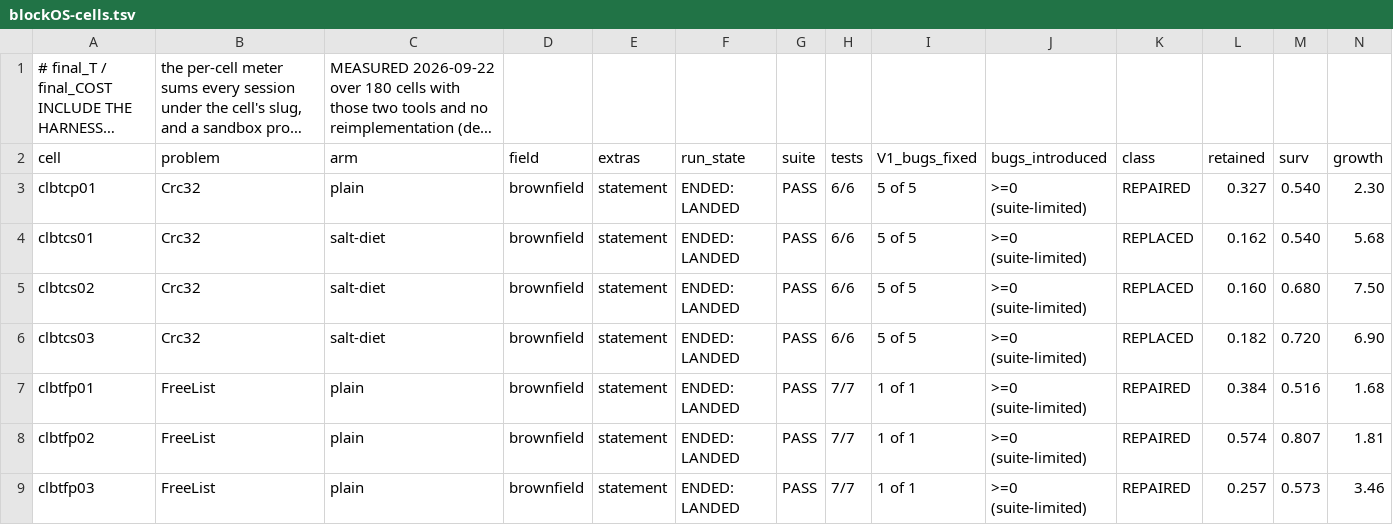
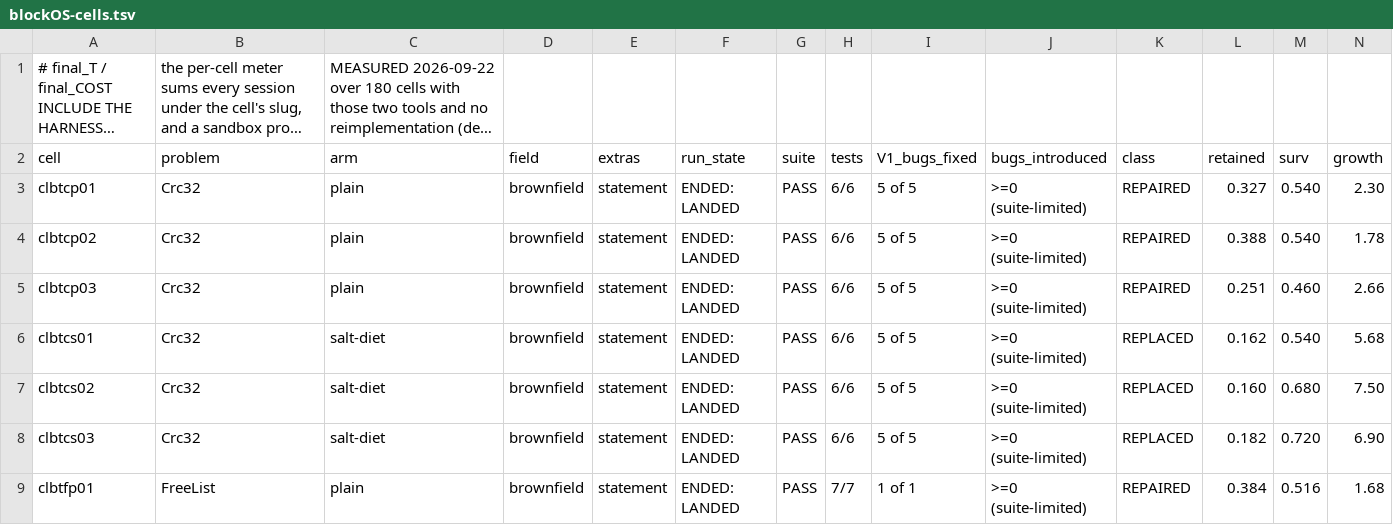
Before and after one commit to jyh/saltbench, a TSV file: evidence/claude-lane-blocks-2026-09-21/blockOS-cells.tsv, drawn as a sheet; only a part is shown; the shorter side is filled out with more unchanged rows; long unchanged cells end in …; rows hold the shown columns only; the diff names each change by its address in the sheet, - before the commit and + after, or states it on an @@ line.

```diff
--- a/evidence/claude-lane-blocks-2026-09-21/blockOS-cells.tsv
+++ b/evidence/claude-lane-blocks-2026-09-21/blockOS-cells.tsv
+row 4: clbtcp02 | Crc32 | plain | brownfield | statement | ENDED: LANDED | PASS | 6/6 | 5 of 5 | >=0 (suite-limited) | REPAIRED | 0.388 | 0.540 | 1.78
+row 5: clbtcp03 | Crc32 | plain | brownfield | statement | ENDED: LANDED | PASS | 6/6 | 5 of 5 | >=0 (suite-limited) | REPAIRED | 0.251 | 0.460 | 2.66
```
Also changed, not shown: evidence/claude-lane-blocks-2026-09-21/blockOS-retention-decomp.tsv, 2 other files.
